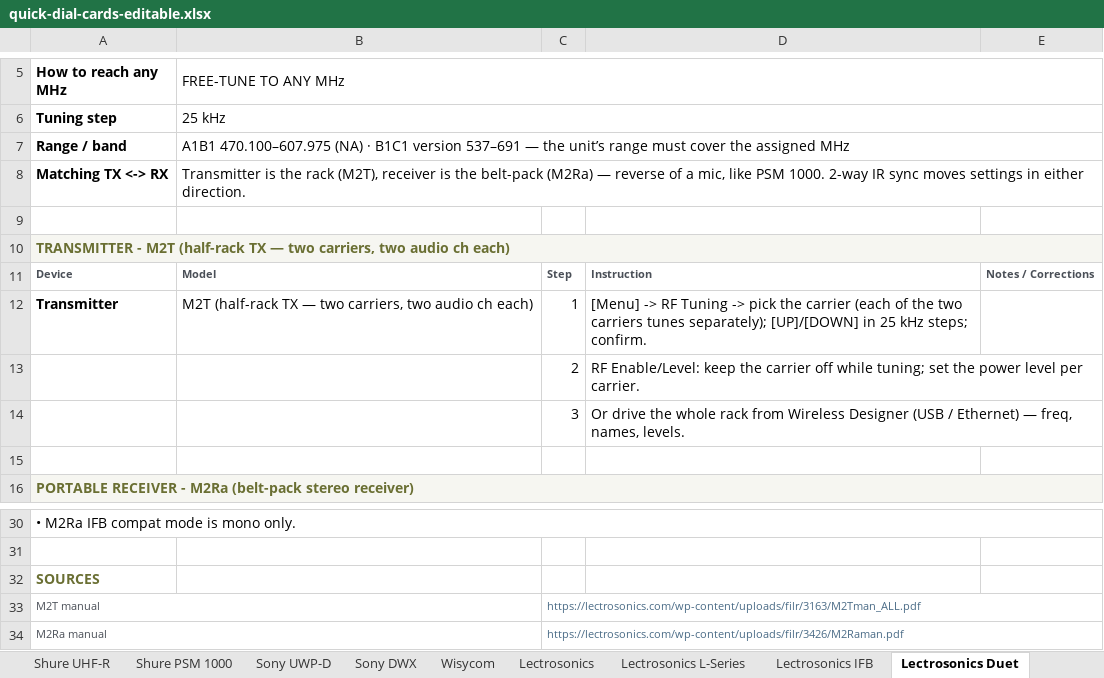
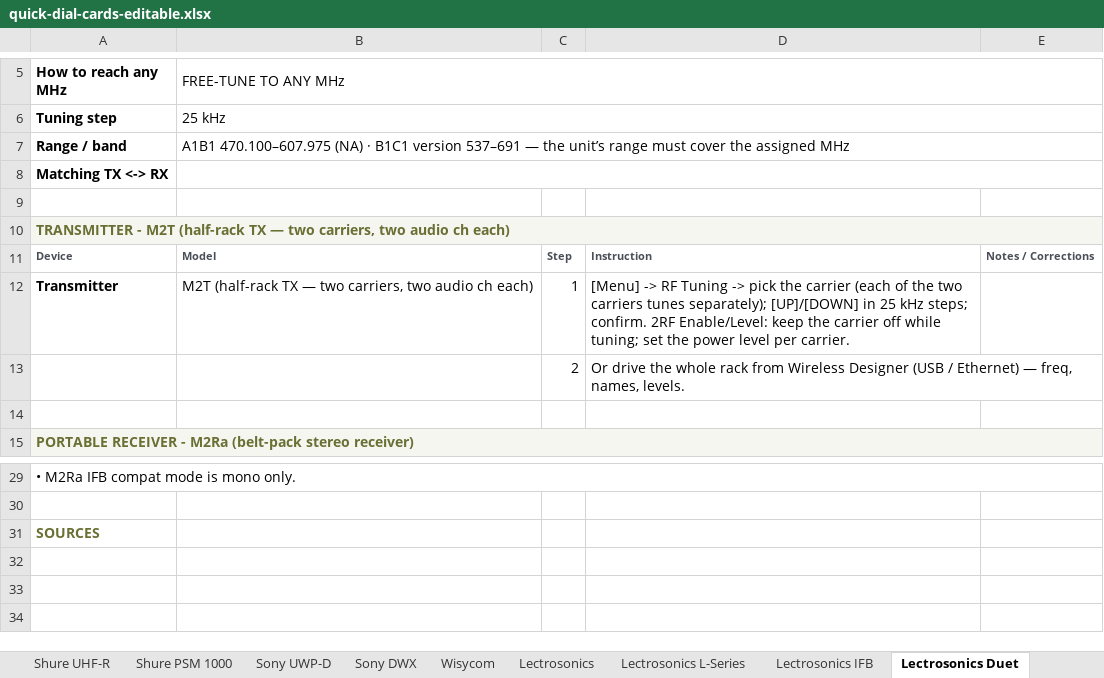
Before and after one commit to wcolding/quick-dial-cards, an Excel workbook: quick-dial-cards-editable.xlsx, sheet Lectrosonics Duet, drawn as a sheet; only a part is shown, gaps mark what is left out; values as stored, in another font and other column widths than the file's, no borders; the diff names each change by its address in the sheet, - before the commit and + after, or states it on an @@ line.

```diff
--- a/quick-dial-cards-editable.xlsx (sheet Lectrosonics Duet)
+++ b/quick-dial-cards-editable.xlsx (sheet Lectrosonics Duet)
-B8 (FREE-TUNE TO ANY MHz): Transmitter is the rack (M2T), receiver is the belt-pack (M2Ra) — reverse of a mic, like PSM 1000. 2-way IR sync moves settings in either direction.
+B8 (FREE-TUNE TO ANY MHz): (empty)
-D12: …steps; confirm.
+D12: …steps; confirm. 2RF Enable/Level: keep the carrier off while tuning; set the power level per carrier.
-D13: RF Enable/Level: keep the carrier off while tuning; set the power level per carrier.
+D13: Or drive the whole rack from Wireless Designer (USB / Ethernet) — freq, names, levels.
-row 14:  |  | 3 | Or drive the whole rack from Wireless Designer (USB / Ethernet) — freq, names, levels.
-row 33: M2T manual |  | https://lectrosonics.com/wp-content/uploads/filr/3163/M2Tman_ALL.pdf
-row 34: M2Ra manual |  | https://lectrosonics.com/wp-content/uploads/filr/3426/M2Raman.pdf
```
Also changed, not shown: sheet Zaxcom, sheet Sony UWP-D, sheet Teradek, sheet Sennheiser EW-DX, sheet Sennheiser ew G3-G4, sheet Lectrosonics D Squared, 18 more sheets, 1 other file.
